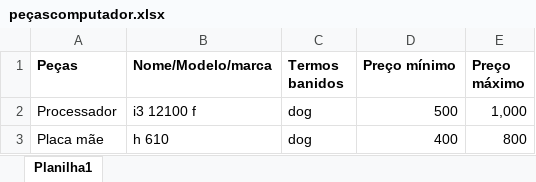
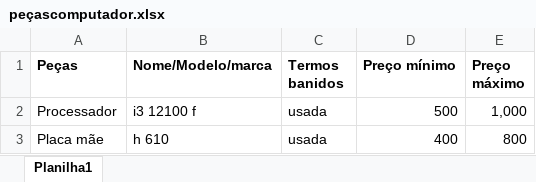
Before and after one commit to eborgesfreitas/Automacao-web, an Excel workbook: peçascomputador.xlsx, sheet Planilha1, drawn as a sheet; values as stored, in another font and other column widths than the file's, no borders; the diff names each change by its address in the sheet, - before the commit and + after, or states it on an @@ line.

Commit message:
termo banido- usado

```diff
--- a/peçascomputador.xlsx (sheet Planilha1)
+++ b/peçascomputador.xlsx (sheet Planilha1)
-C2:C3 (Termos banidos): dog
+C2:C3 (Termos banidos): usada
```
